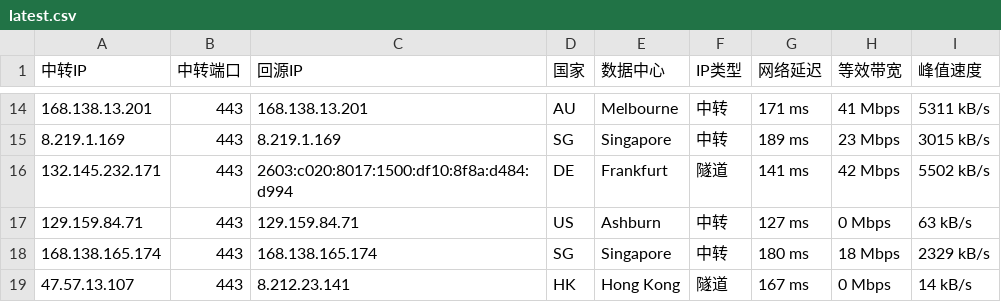
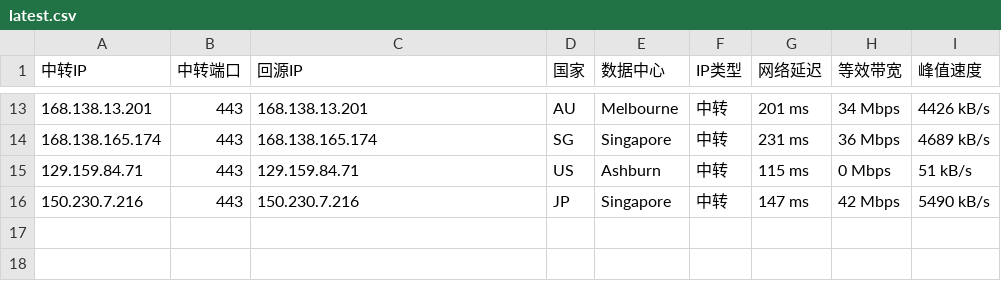
Before and after one commit to 520mmxx/CF-PROXYIP, a CSV file: latest.csv, drawn as a sheet; only a part is shown, gaps mark what is left out; the diff covers the shown part only.

```diff
--- a/latest.csv
+++ b/latest.csv
@@ -14,6 +13,4 @@
-168.138.13.201,443,168.138.13.201,AU,Melbourne,中转,171 ms,41 Mbps,5311 kB/s
-8.219.1.169,443,8.219.1.169,SG,Singapore,中转,189 ms,23 Mbps,3015 kB/s
-132.145.232.171,443,2603:c020:8017:1500:df10:8f8a:d484:d994,DE,Frankfurt,隧道,141 ms,42 Mbps,5502 kB/s
-129.159.84.71,443,129.159.84.71,US,Ashburn,中转,127 ms,0 Mbps,63 kB/s
-168.138.165.174,443,168.138.165.174,SG,Singapore,中转,180 ms,18 Mbps,2329 kB/s
-47.57.13.107,443,8.212.23.141,HK,Hong Kong,隧道,167 ms,0 Mbps,14 kB/s
+168.138.13.201,443,168.138.13.201,AU,Melbourne,中转,201 ms,34 Mbps,4426 kB/s
+168.138.165.174,443,168.138.165.174,SG,Singapore,中转,231 ms,36 Mbps,4689 kB/s
+129.159.84.71,443,129.159.84.71,US,Ashburn,中转,115 ms,0 Mbps,51 kB/s
+150.230.7.216,443,150.230.7.216,JP,Singapore,中转,147 ms,42 Mbps,5490 kB/s
```
Also changed, not shown: 5 added rows, 6 removed rows and 20 edited cells elsewhere in this file.
